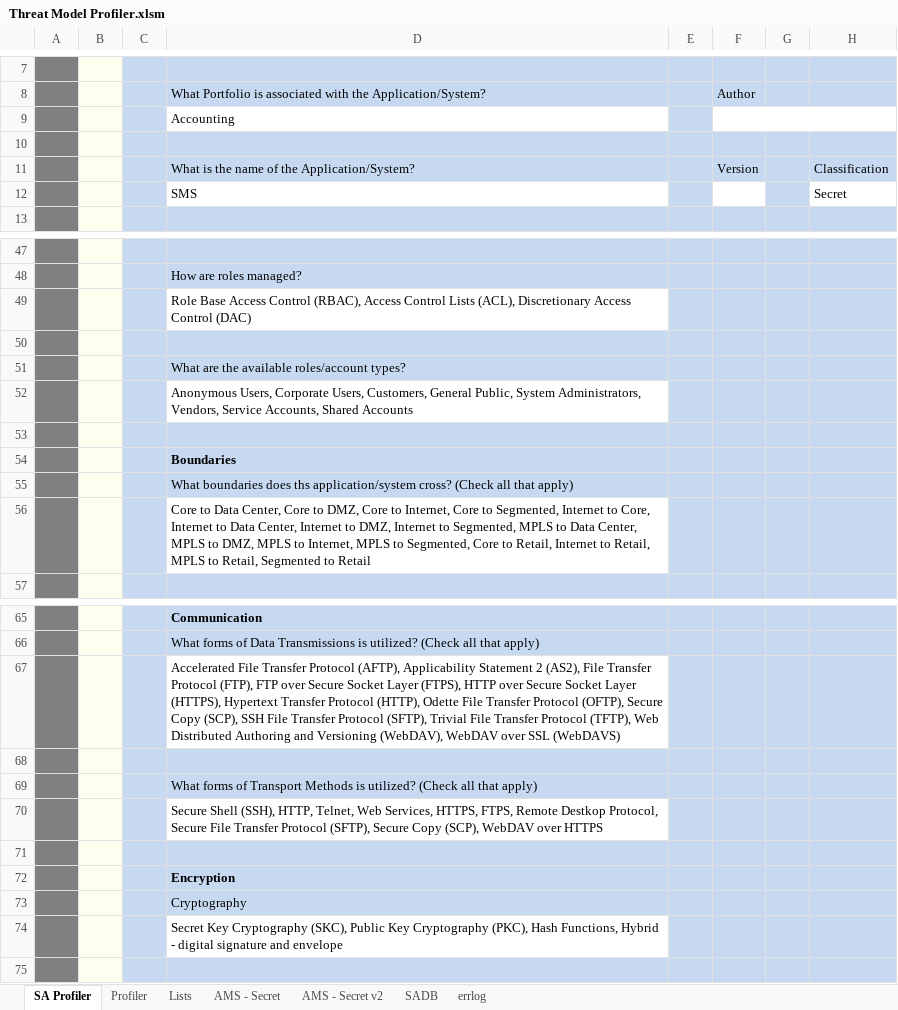
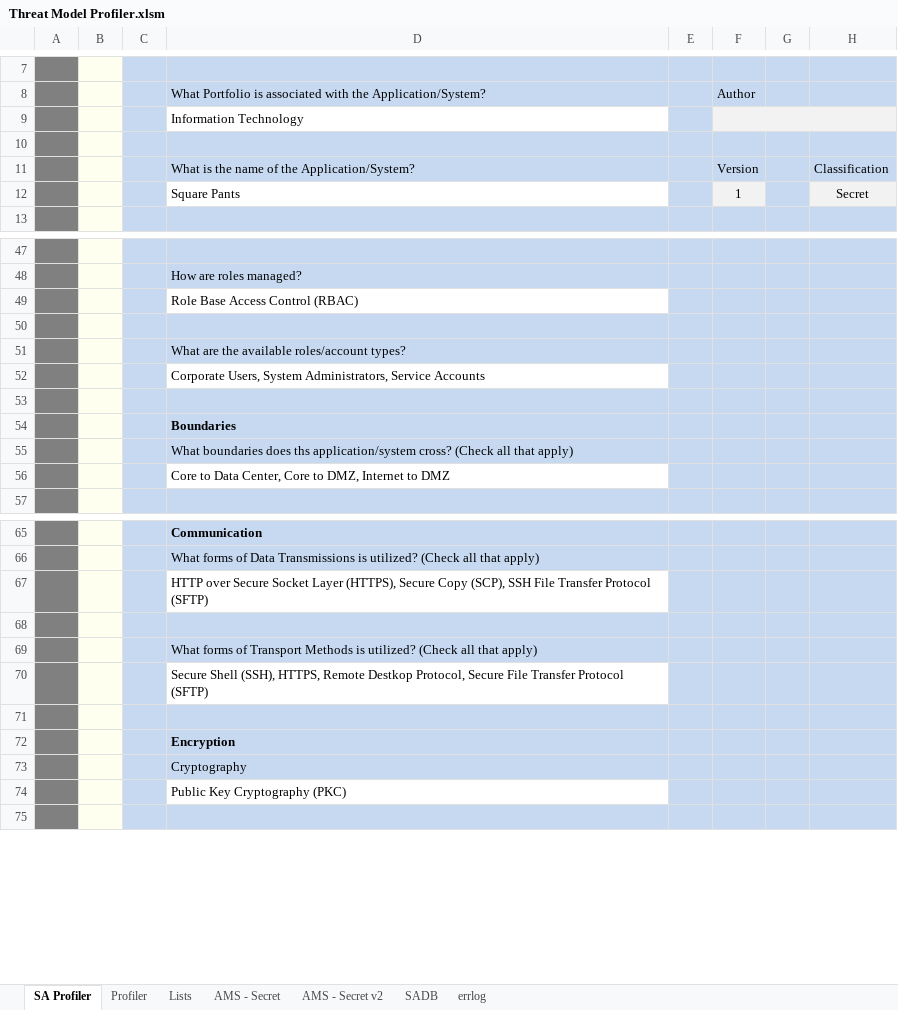
Before and after one commit to sealmindset/poc, an Excel workbook: Threat Model Profiler.xlsm, sheet SA Profiler, drawn as a sheet; only a part is shown, gaps mark what is left out; values as stored, in another font and other column widths than the file's, no borders; charts and pictures not drawn; removed rows and columns are numbered as before the commit, all else as after; the diff covers the shown part only; the diff names each change by its address in the sheet, - before the commit and + after, or states it on an @@ line.

```diff
--- a/Threat Model Profiler.xlsm (sheet SA Profiler)
+++ b/Threat Model Profiler.xlsm (sheet SA Profiler)
-D9: Accounting
+D9: Information Technology
-F9:H9 fill: none
+F9:H9 fill: #F2F2F2
-row 12:  |  |  | SMS |  |  |  | Secret
+row 12:  |  |  | Square Pants |  | 1 |  | Secret
-D49: …Access Control (RBAC), Access Control Lists (ACL), Discretionary Access Control (DAC)
+D49: …Access Control (RBAC)
-D52: Anonymous Users, Corporate Users, Customers, General Public, System Administrators, Vendors, Service Accounts, Shared Accounts
+D52: Corporate Users, System Administrators, Service Accounts
-D56: …to DMZ, Core to Internet, Core to Segmented, Internet to Core, Internet to Data Center, Internet to DMZ, Internet to Segmented, MPLS to Data Center, MPLS to DMZ, MPLS to Internet, MPLS to Segmented, Core to Retail, Internet to Retail, MPLS to Retail, Segmented to Retail
+D56: …to DMZ, Internet to DMZ
-D67: Accelerated File Transfer Protocol (AFTP), Applicability Statement 2 (AS2), File Transfer Protocol (FTP), FTP over Secure Socket Layer (FTPS), HTTP over Secure Socket Layer (HTTPS), Hypertext Transfer Protocol (HTTP), Odette File Transfer Protocol (OFTP), Secure Copy (SCP), SSH File Transfer Protocol (SFTP), Trivial File Transfer Protocol (TFTP), Web Distributed Authoring and Versioning (WebDAV), WebDAV over SSL (WebDAVS)
+D67: HTTP over Secure Socket Layer (HTTPS), Secure Copy (SCP), SSH File Transfer Protocol (SFTP)
-D70: …Shell (SSH), HTTP, Telnet, Web Services, HTTPS, FTPS, Remote Destkop Protocol, Secure File Transfer Protocol (SFTP), Secure Copy (SCP), WebDAV over HTTPS
+D70: …Shell (SSH), HTTPS, Remote Destkop Protocol, Secure File Transfer Protocol (SFTP)
-D74: Secret Key Cryptography (SKC), Public Key Cryptography (PKC), Hash Functions, Hybrid - digital signature and envelope
+D74: Public Key Cryptography (PKC)
```
Also changed, not shown: 11 edited cells elsewhere in this sheet, sheet SADB, sheet errlog, sheet Lists, charts or pictures.
